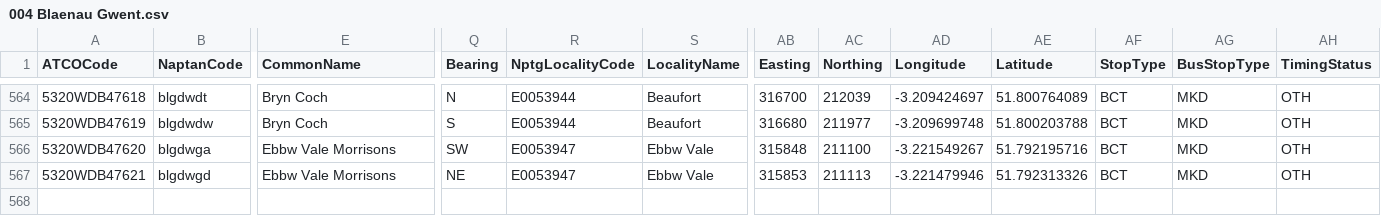
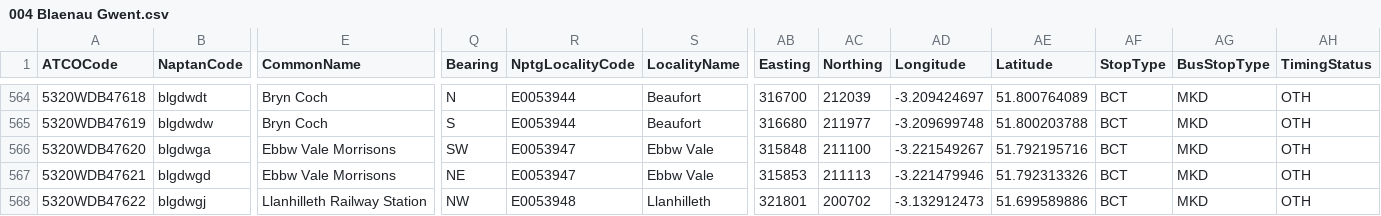
Before and after one commit to bustimes/scrapings, a CSV file: naptan/004 Blaenau Gwent.csv, drawn as a sheet; only a part is shown, gaps mark what is left out; rows hold the shown columns only; the diff names each change by its address in the sheet, - before the commit and + after, or states it on an @@ line.

```diff
--- a/naptan/004 Blaenau Gwent.csv
+++ b/naptan/004 Blaenau Gwent.csv
+row 568: 5320WDB47622 | blgdwgj | Llanhilleth Railway Station | NW | E0053948 | Llanhilleth | 321801 | 200702 | -3.132912473 | 51.699589886 | BCT | MKD | OTH
```
Also changed, not shown: naptan/017 Derby.csv, 1 other file.
